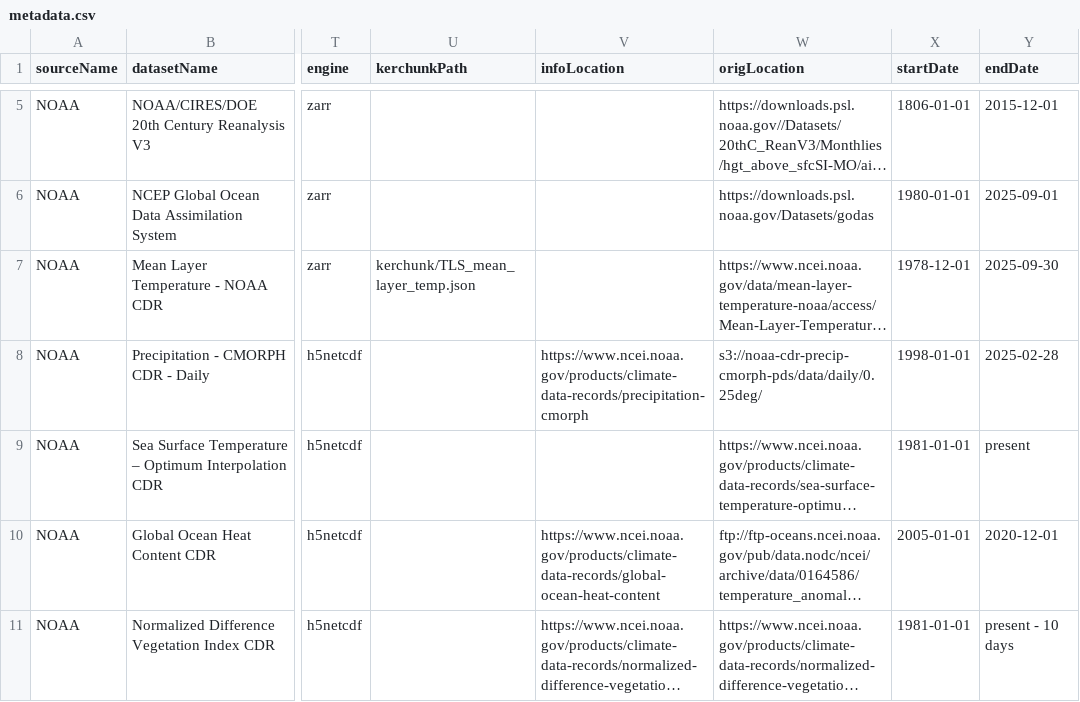
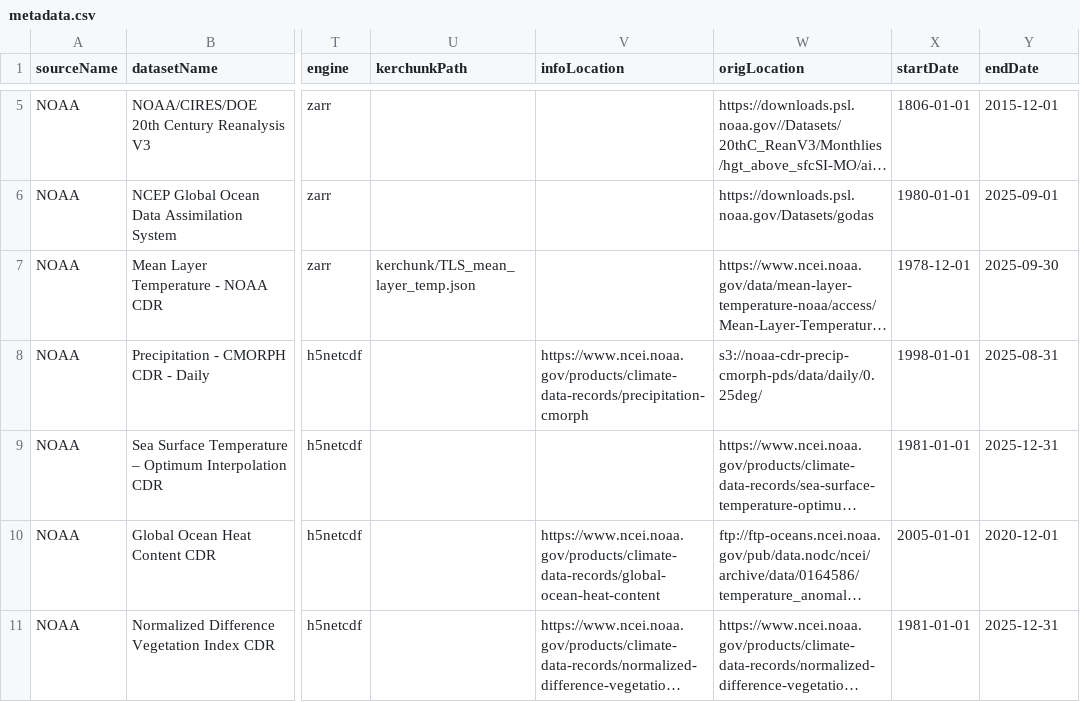
Before and after one commit to JSiegel0516/ICharm.AI-Project, a CSV file: src/lib/db/metadata.csv, drawn as a sheet; only a part is shown, gaps mark what is left out; long unchanged cells end in …; the diff names each change by its address in the sheet, - before the commit and + after, or states it on an @@ line.

Commit message:
metadata date fix

```diff
--- a/src/lib/db/metadata.csv
+++ b/src/lib/db/metadata.csv
-Y8 (endDate): 2025-02-28
+Y8 (endDate): 2025-08-31
-Y9 (endDate): present
+Y9 (endDate): 2025-12-31
-Y11 (endDate): present - 10 days
+Y11 (endDate): 2025-12-31
```
